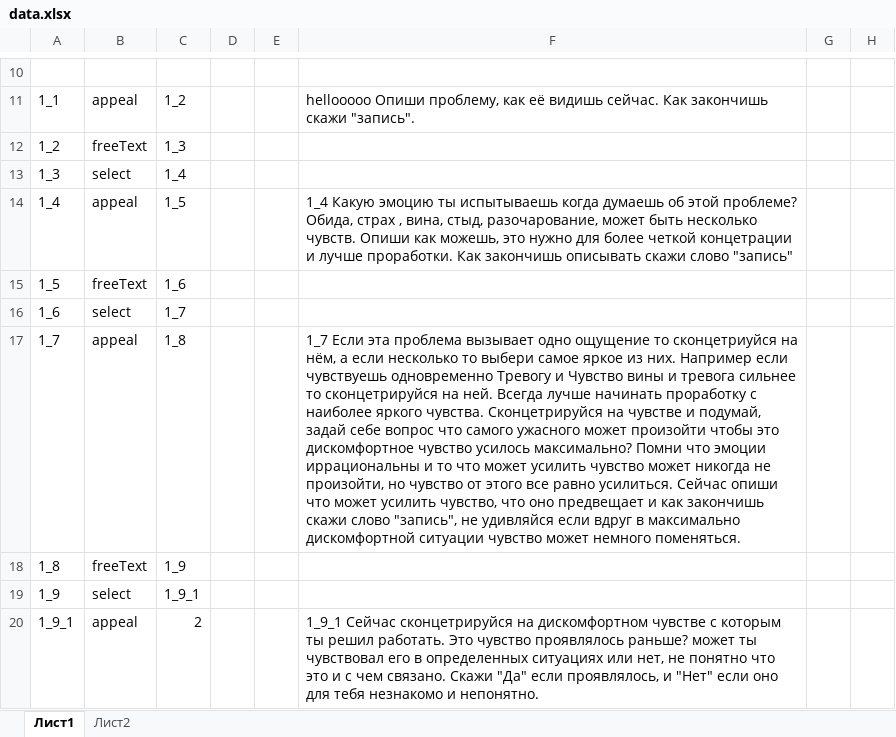
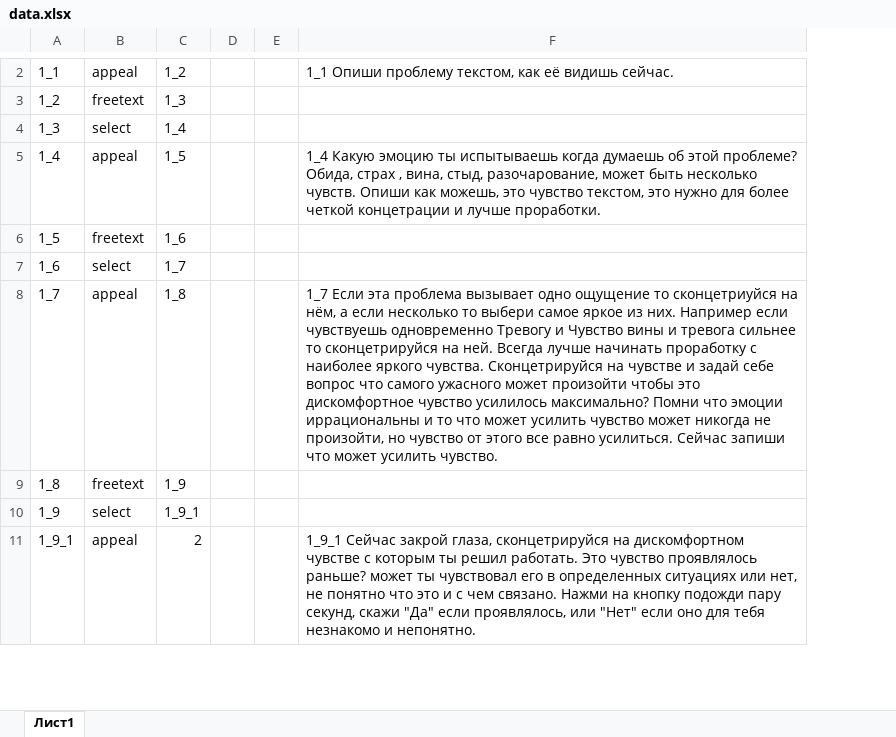
Before and after one commit to haroke4/psycology_app_backend, an Excel workbook: files/data.xlsx, sheet Лист1, drawn as a sheet; only a part is shown, gaps mark what is left out; values as stored, in another font and other column widths than the file's, no cell formats; charts and pictures not drawn; removed rows and columns are numbered as before the commit, all else as after; the diff covers the shown part only; the diff names each change by its address in the sheet, - before the commit and + after, or states it on an @@ line.

```diff
--- a/files/data.xlsx (sheet Лист1)
+++ b/files/data.xlsx (sheet Лист1)
-sheet tab: Лист2
-column D, empty
+column D, empty
-column F, rows 11-20: hellooooo Опиши проблему, как её видишь сейчас. Как закончишь скажи "запись". |  |  | 1_4 Какую эмоцию ты испытываешь когда думаешь об этой проблеме? Обида, страх , вина, стыд, разочарование, может быть несколько чувств. Опиши как можешь, это нужно для более четкой концетрации и лучше проработки. Как закончишь описывать скажи слово "запись" |  |  | 1_7 Если эта проблема вызывает одно ощущение то сконцетриуйся на нём, а если несколько то выбери самое яркое из них. Например если чувствуешь одновременно Тревогу и Чувство вины и тревога сильнее то сконцетрируйся на ней. Всегда лучше начинать проработку с наиболее яркого чувства. Сконцетрируйся на чувстве и подумай, задай себе вопрос что самого ужасного может произойти чтобы это дискомфортное чувство усилось максимально? Помни что эмоции иррациональны и то что может усилить чувство может никогда не произойти, но чувство от этого все равно усилиться. Сейчас опиши что может усилить чувство, что оно предвещает и как закончишь скажи слово "запись", не удивляйся если вдруг в максимально дискомфортной ситуации чувство может немного поменяться. |  |  | 1_9_1 Сейчас сконцетрируйся на дискомфортном чувстве с которым ты решил работать. Это чувство проявлялось раньше? может ты чувствовал его в определенных ситуациях или нет, не понятно что это и с чем связано. Скажи "Да" если проявлялось, и "Нет" если оно для тебя незнакомо и непонятно.
-column G, empty
-column H, empty
+column F, rows 2-11: 1_1 Опиши проблему текстом, как её видишь сейчас. |  |  | 1_4 Какую эмоцию ты испытываешь когда думаешь об этой проблеме? Обида, страх , вина, стыд, разочарование, может быть несколько чувств. Опиши как можешь, это чувство текстом, это нужно для более четкой концетрации и лучше проработки. |  |  | 1_7 Если эта проблема вызывает одно ощущение то сконцетриуйся на нём, а если несколько то выбери самое яркое из них. Например если чувствуешь одновременно Тревогу и Чувство вины и тревога сильнее то сконцетрируйся на ней. Всегда лучше начинать проработку с наиболее яркого чувства. Сконцетрируйся на чувстве и задай себе вопрос что самого ужасного может произойти чтобы это дискомфортное чувство усилилось максимально? Помни что эмоции иррациональны и то что может усилить чувство может никогда не произойти, но чувство от этого все равно усилиться. Сейчас запиши что может усилить чувство. |  |  | 1_9_1 Сейчас закрой глаза, сконцетрируйся на дискомфортном чувстве с которым ты решил работать. Это чувство проявлялось раньше? может ты чувствовал его в определенных ситуациях или нет, не понятно что это и с чем связано. Нажми на кнопку подожди пару секунд, скажи "Да" если проявлялось, или "Нет" если оно для тебя незнакомо и непонятно.
-row 10: (empty)
-B3: freeText
+B3: freetext
-B6: freeText
+B6: freetext
-B9: freeText
+B9: freetext
```
Also changed, not shown: 1 added row, 9 removed rows and 118 edited cells elsewhere in this sheet, cell formats, charts or pictures, 4 other files.
